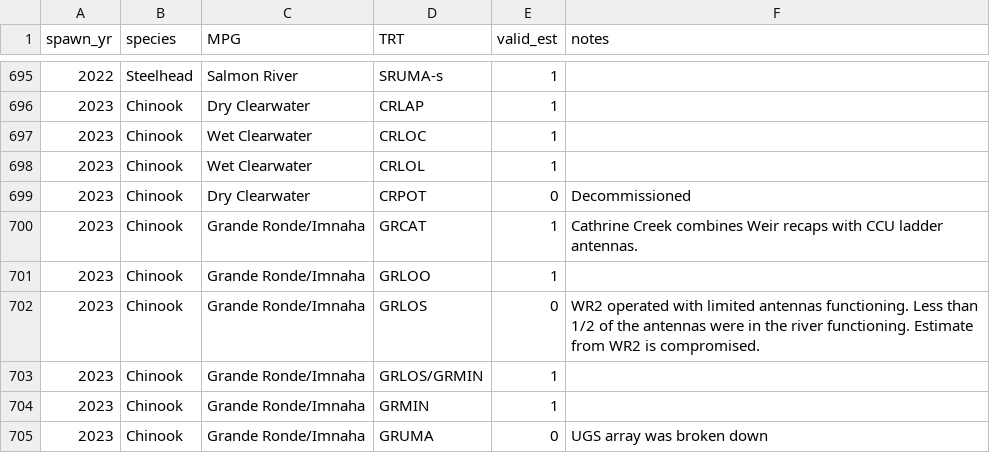
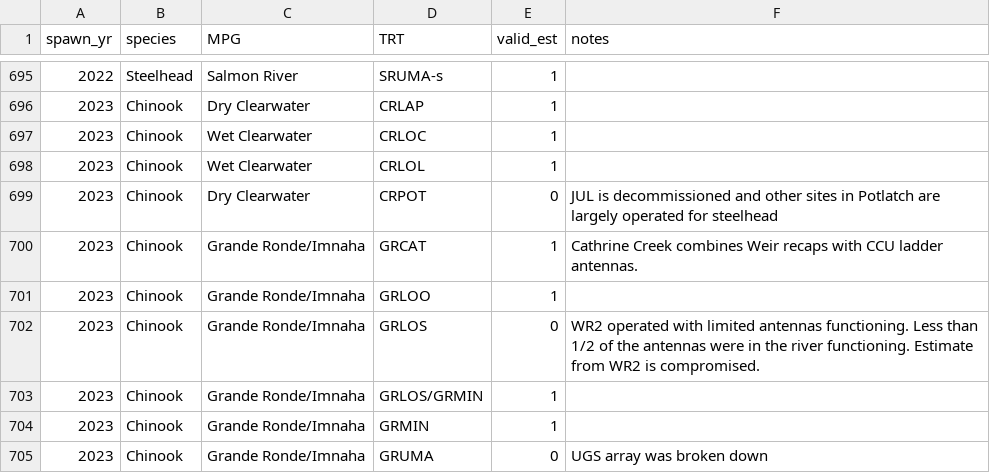
Before and after one commit to NPTfisheries/SnakeRiverFishStatus, a CSV file: data/valid_trt_estimates/valid_trt_estimates_20240315.csv, drawn as a sheet; only a part is shown, gaps mark what is left out.

Commit message:
added note for CRPOT Chinook pop notes

```diff
--- a/data/valid_trt_estimates/valid_trt_estimates_20240315.csv
+++ b/data/valid_trt_estimates/valid_trt_estimates_20240315.csv
@@ -698,3 +698,3 @@ spawn_yr,species,MPG,TRT,valid_est,notes
 2023,Chinook,Wet Clearwater,CRLOL,1,
-2023,Chinook,Dry Clearwater,CRPOT,0,Decommissioned
+2023,Chinook,Dry Clearwater,CRPOT,0,JUL is decommissioned and other sites in Potlatch are largely operated for steelhead
 2023,Chinook,Grande Ronde/Imnaha,GRCAT,1,Cathrine Creek combines Weir recaps with CCU ladder antennas.
```
